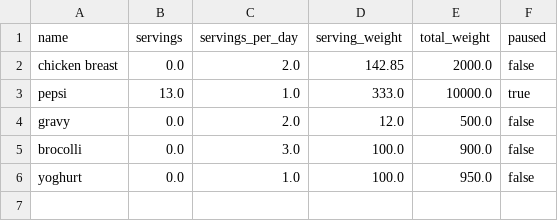
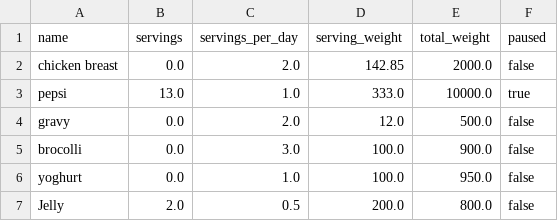
Before and after one commit to TChowdhury1999/GroceryPal, a CSV file: data/food_data.csv, drawn as a sheet.

```diff
--- a/data/food_data.csv
+++ b/data/food_data.csv
@@ -6 +6,2 @@ brocolli,0.0,3.0,100.0,900.0,false
 yoghurt,0.0,1.0,100.0,950.0,false
+Jelly,2.0,0.5,200.0,800.0,false
```
Also changed, not shown: 3 other files.
